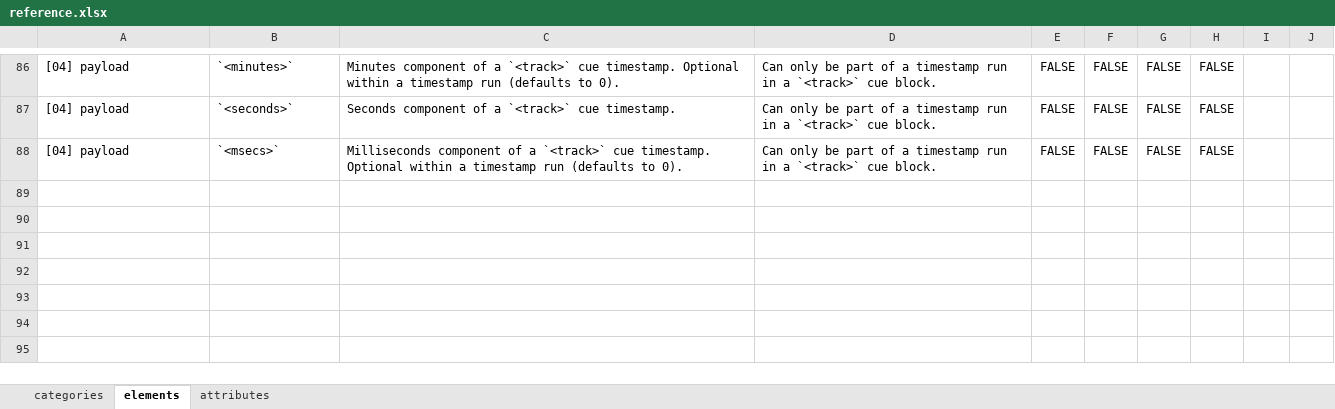
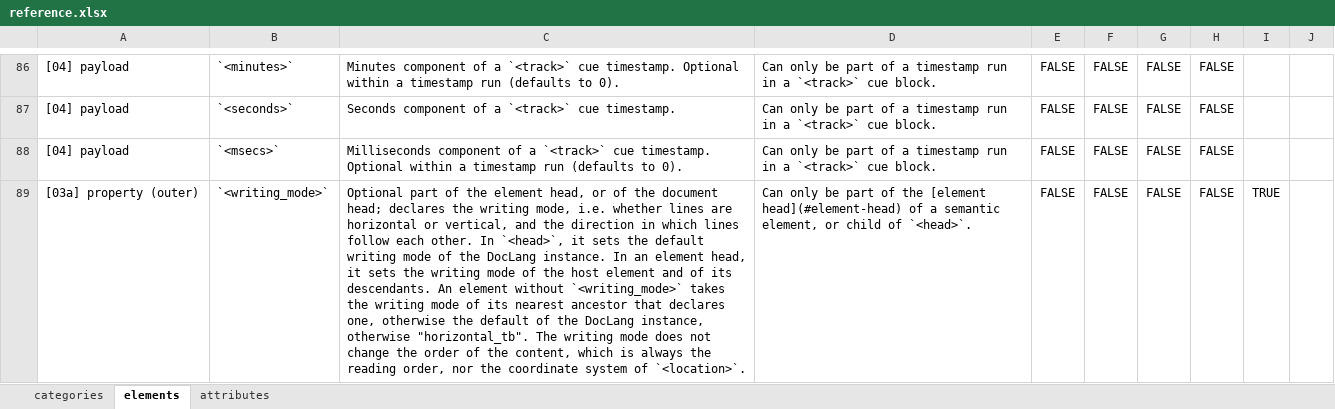
Before and after one commit to DanielNg0729/doclang, an Excel workbook: reference/input/reference.xlsx, sheet elements, drawn as a sheet; only a part is shown, gaps mark what is left out; values as stored, in another font and other column widths than the file's, no borders; the diff names each change by its address in the sheet, - before the commit and + after, or states it on an @@ line.

Commit message:
add `<writing_mode>` for vertical layout
DocLang had no way to declare that lines are vertical, e.g. in Japanese or
Chinese text where lines run top to bottom and follow each other from right
to left.

Add `<writing_mode value="horizontal_tb|vertical_rl|vertical_lr"/>`. In
`<head>` it sets the document default. In an element head (after `<layer>`,
before `<location>`) it applies to the element and its descendants. Content
stays in reading order and `<location>` keeps its coordinate system.

Schematron allows at most one `<writing_mode>` in `<head>`. The migration
step drops the element, and the token vocabulary gets
`<writing_mode value="`.

Signed-off-by: Daniel Nguyen <danielnguyenh07@gmail.com>

```diff
--- a/reference/input/reference.xlsx (sheet elements)
+++ b/reference/input/reference.xlsx (sheet elements)
+row 89: [03a] property (outer) | `<writing_mode>` | Optional part of the element head, or of the document head; declares the writing mode, i.e. whether lines are horizontal or vertical, and the direction in which lines follow each other. In `<head>`, it sets the default writing mode of the DocLang instance. In an element head, it sets the writing mode of the host element and of its descendants. An element without `<writing_mode>` takes the writing mode of its nearest ancestor that declares one, otherwise the default of the DocLang instance, otherwise "horizontal_tb". The writing mode does not change the order of the content, which is always the reading order, nor the coordinate system of `<location>`. | Can only be part of the [element head](#element-head) of a semantic element, or child of `<head>`. | FALSE | FALSE | FALSE | FALSE | TRUE
```
Also changed, not shown: sheet attributes, 18 other files.
